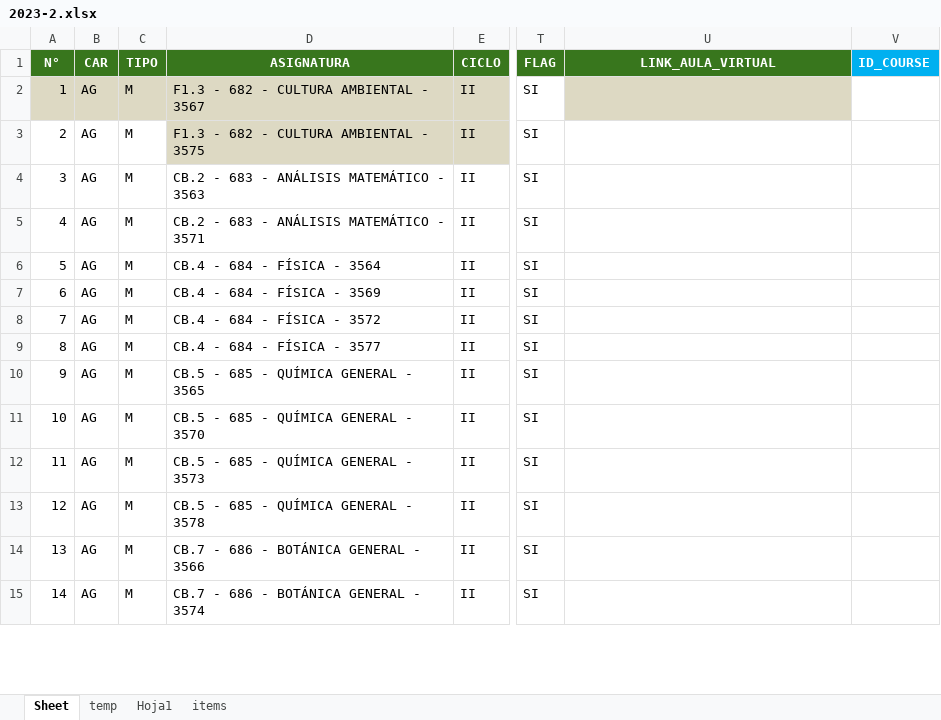
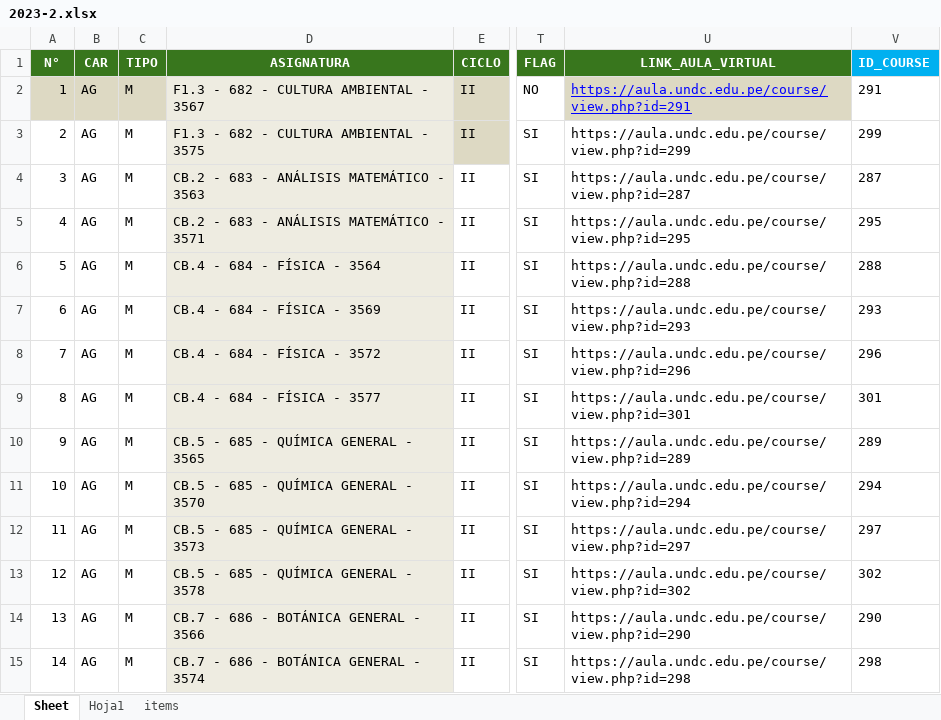
Before and after one commit to gians96/UNDC_AUTOMATIZACION, an Excel workbook: EXCEL_TRABAJADO/2023-2.xlsx, sheet Sheet, drawn as a sheet; only a part is shown, gaps mark what is left out; values as stored, in another font and other column widths than the file's, no borders; the diff covers the shown part only; the diff names each change by its address in the sheet, - before the commit and + after, or states it on an @@ line.

```diff
--- a/EXCEL_TRABAJADO/2023-2.xlsx (sheet Sheet)
+++ b/EXCEL_TRABAJADO/2023-2.xlsx (sheet Sheet)
-sheet tab: temp
-D2:D3 fill: #DDD9C3
+D2:D3 fill: #EEECE1
-T2 (FLAG): SI
+T2 (FLAG): NO
-U2 (LINK_AULA_VIRTUAL): (empty)
+U2 (LINK_AULA_VIRTUAL): https://aula.undc.edu.pe/course/view.php?id=291
-V2 (ID_COURSE): (empty)
+V2 (ID_COURSE): 291
-U3 (LINK_AULA_VIRTUAL): (empty)
+U3 (LINK_AULA_VIRTUAL): https://aula.undc.edu.pe/course/view.php?id=299
-V3 (ID_COURSE): (empty)
+V3 (ID_COURSE): 299
-D4:D15 fill: none
+D4:D15 fill: #EEECE1
-U4 (LINK_AULA_VIRTUAL): (empty)
+U4 (LINK_AULA_VIRTUAL): https://aula.undc.edu.pe/course/view.php?id=287
-V4 (ID_COURSE): (empty)
+V4 (ID_COURSE): 287
-U5 (LINK_AULA_VIRTUAL): (empty)
+U5 (LINK_AULA_VIRTUAL): https://aula.undc.edu.pe/course/view.php?id=295
-V5 (ID_COURSE): (empty)
+V5 (ID_COURSE): 295
-U6 (LINK_AULA_VIRTUAL): (empty)
+U6 (LINK_AULA_VIRTUAL): https://aula.undc.edu.pe/course/view.php?id=288
-V6 (ID_COURSE): (empty)
+V6 (ID_COURSE): 288
-U7 (LINK_AULA_VIRTUAL): (empty)
+U7 (LINK_AULA_VIRTUAL): https://aula.undc.edu.pe/course/view.php?id=293
-V7 (ID_COURSE): (empty)
+V7 (ID_COURSE): 293
-U8 (LINK_AULA_VIRTUAL): (empty)
+U8 (LINK_AULA_VIRTUAL): https://aula.undc.edu.pe/course/view.php?id=296
-V8 (ID_COURSE): (empty)
+V8 (ID_COURSE): 296
-U9 (LINK_AULA_VIRTUAL): (empty)
+U9 (LINK_AULA_VIRTUAL): https://aula.undc.edu.pe/course/view.php?id=301
-V9 (ID_COURSE): (empty)
+V9 (ID_COURSE): 301
-U10 (LINK_AULA_VIRTUAL): (empty)
+U10 (LINK_AULA_VIRTUAL): https://aula.undc.edu.pe/course/view.php?id=289
-V10 (ID_COURSE): (empty)
+V10 (ID_COURSE): 289
-U11 (LINK_AULA_VIRTUAL): (empty)
+U11 (LINK_AULA_VIRTUAL): https://aula.undc.edu.pe/course/view.php?id=294
-V11 (ID_COURSE): (empty)
+V11 (ID_COURSE): 294
-U12 (LINK_AULA_VIRTUAL): (empty)
+U12 (LINK_AULA_VIRTUAL): https://aula.undc.edu.pe/course/view.php?id=297
-V12 (ID_COURSE): (empty)
+V12 (ID_COURSE): 297
-U13 (LINK_AULA_VIRTUAL): (empty)
+U13 (LINK_AULA_VIRTUAL): https://aula.undc.edu.pe/course/view.php?id=302
-V13 (ID_COURSE): (empty)
+V13 (ID_COURSE): 302
-U14 (LINK_AULA_VIRTUAL): (empty)
+U14 (LINK_AULA_VIRTUAL): https://aula.undc.edu.pe/course/view.php?id=290
-V14 (ID_COURSE): (empty)
+V14 (ID_COURSE): 290
-U15 (LINK_AULA_VIRTUAL): (empty)
+U15 (LINK_AULA_VIRTUAL): https://aula.undc.edu.pe/course/view.php?id=298
-V15 (ID_COURSE): (empty)
+V15 (ID_COURSE): 298
```
Also changed, not shown: 168 edited cells and cell formats elsewhere in this sheet, sheet Hoja1, 15 other files.
